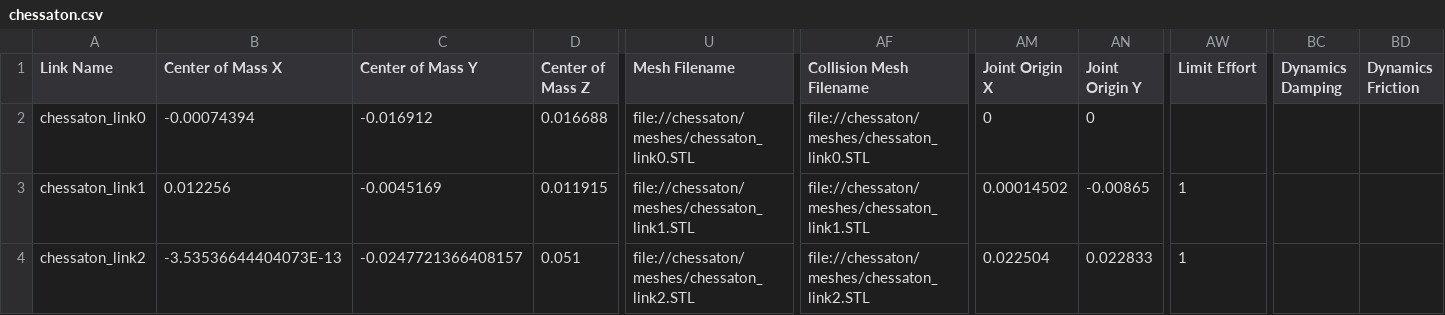
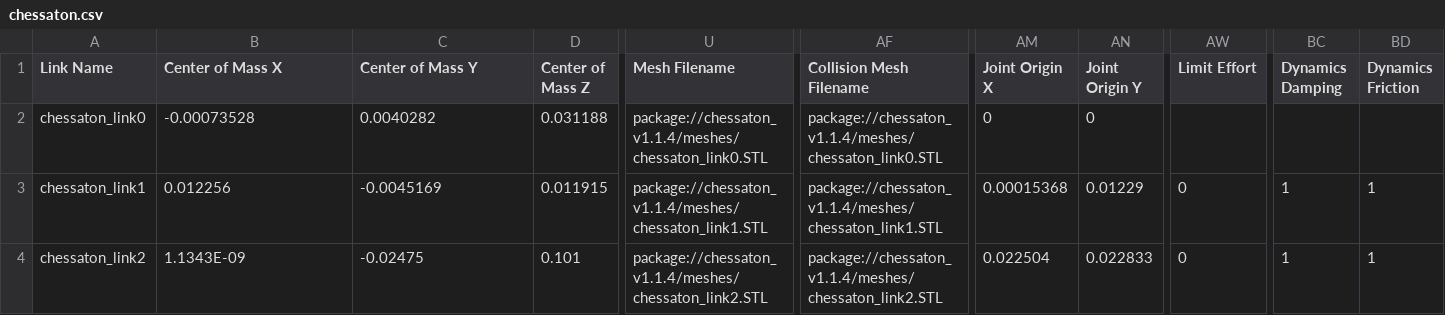
Before and after one commit to Babak-SSH/chessaton, a CSV file: chessaton_description/urdf/chessaton.csv, drawn as a sheet; only a part is shown, gaps mark what is left out; the diff covers the shown part only; the diff names each change by its address in the sheet, - before the commit and + after, or states it on an @@ line.

Commit message:
Modify: changed the robot model (extended link 1 & 2)

```diff
--- a/chessaton_description/urdf/chessaton.csv
+++ b/chessaton_description/urdf/chessaton.csv
-B2 (Center of Mass X): -0.00074394
+B2 (Center of Mass X): -0.00073528
-C2 (Center of Mass Y): -0.016912
+C2 (Center of Mass Y): 0.0040282
-D2 (Center of Mass Z): 0.016688
+D2 (Center of Mass Z): 0.031188
-U2 (Mesh Filename): file://chessaton/meshes/chessaton_link0.STL
+U2 (Mesh Filename): package://chessaton_v1.1.4/meshes/chessaton_link0.STL
-AF2 (Collision Mesh Filename): file://chessaton/meshes/chessaton_link0.STL
+AF2 (Collision Mesh Filename): package://chessaton_v1.1.4/meshes/chessaton_link0.STL
-U3 (Mesh Filename): file://chessaton/meshes/chessaton_link1.STL
+U3 (Mesh Filename): package://chessaton_v1.1.4/meshes/chessaton_link1.STL
-AF3 (Collision Mesh Filename): file://chessaton/meshes/chessaton_link1.STL
+AF3 (Collision Mesh Filename): package://chessaton_v1.1.4/meshes/chessaton_link1.STL
-AM3 (Joint Origin X): 0.00014502
+AM3 (Joint Origin X): 0.00015368
-AN3 (Joint Origin Y): -0.00865
+AN3 (Joint Origin Y): 0.01229
-AW3:AW4 (Limit Effort): 1
+AW3:AW4 (Limit Effort): 0
-BC3:BC4 (Dynamics Damping): (empty)
+BC3:BC4 (Dynamics Damping): 1
-BD3:BD4 (Dynamics Friction): (empty)
+BD3:BD4 (Dynamics Friction): 1
-B4 (Center of Mass X): -3.53536644404073E-13
+B4 (Center of Mass X): 1.1343E-09
-C4 (Center of Mass Y): -0.0247721366408157
+C4 (Center of Mass Y): -0.02475
-D4 (Center of Mass Z): 0.051
+D4 (Center of Mass Z): 0.101
-U4 (Mesh Filename): file://chessaton/meshes/chessaton_link2.STL
+U4 (Mesh Filename): package://chessaton_v1.1.4/meshes/chessaton_link2.STL
-AF4 (Collision Mesh Filename): file://chessaton/meshes/chessaton_link2.STL
+AF4 (Collision Mesh Filename): package://chessaton_v1.1.4/meshes/chessaton_link2.STL
```
Also changed, not shown: 98 edited cells elsewhere in this file, 13 other files.
